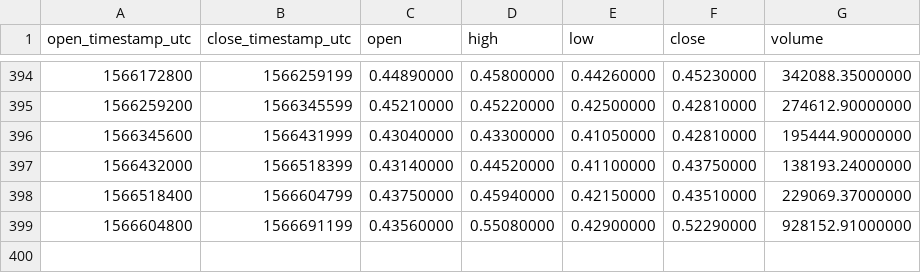
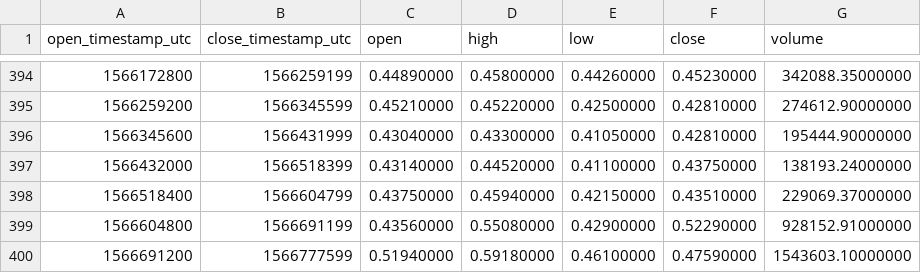
Before and after one commit to cryptobigbro/binance-NULSUSDT, a CSV file: binance-NULSUSDT-1d.csv, drawn as a sheet; only a part is shown, gaps mark what is left out; the diff names each change by its address in the sheet, - before the commit and + after, or states it on an @@ line.

```diff
--- a/binance-NULSUSDT-1d.csv
+++ b/binance-NULSUSDT-1d.csv
+row 400: 1566691200 | 1566777599 | 0.51940000 | 0.59180000 | 0.46100000 | 0.47590000 | 1543603.10000000
```
Also changed, not shown: binance-NULSUSDT-1h.csv.
